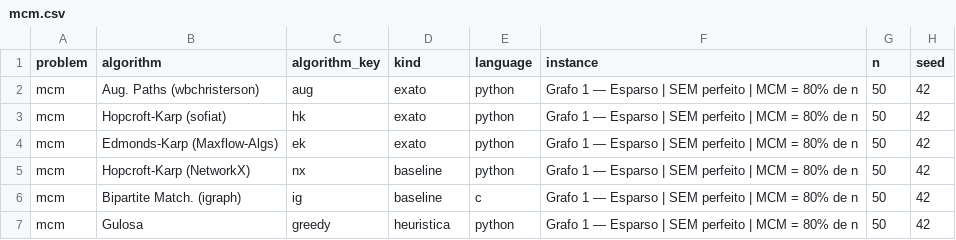
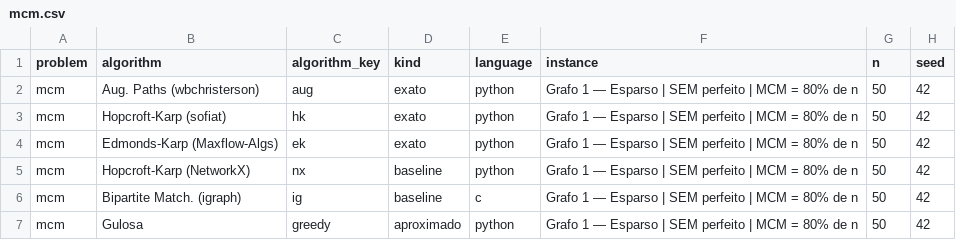
Before and after one commit to talisbreda/TCC, a CSV file: results/mcm.csv, drawn as a sheet; only a part is shown; the diff covers the shown part only; the diff names each change by its address in the sheet, - before the commit and + after, or states it on an @@ line.

```diff
--- a/results/mcm.csv
+++ b/results/mcm.csv
-D7 (kind): heuristica
+D7 (kind): aproximado
```
Also changed, not shown: 29 edited cells elsewhere in this file, results/general-crescimento.csv, results/general.csv, 44 other files.
